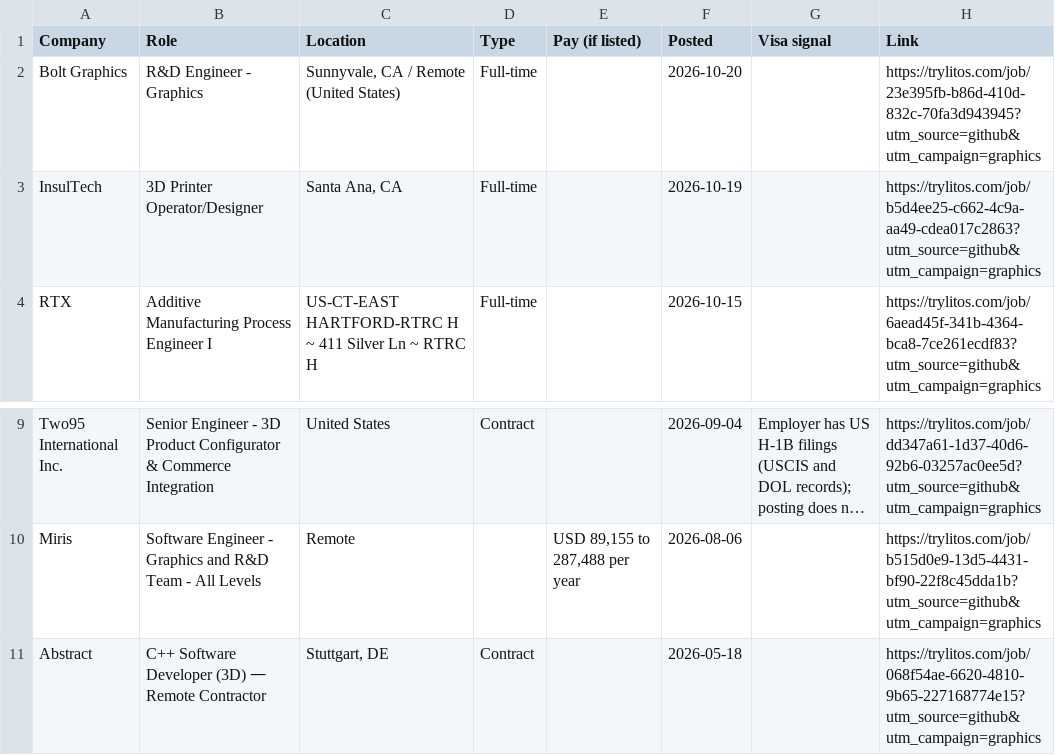
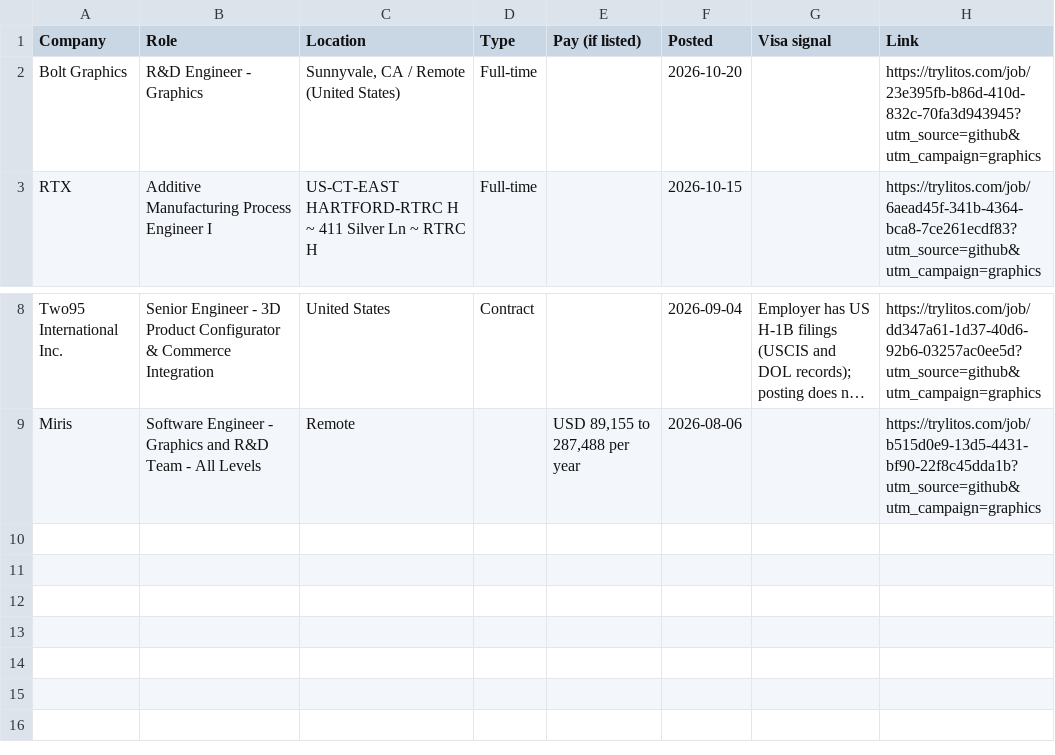
Before and after one commit to mehek-builds/Hiring-Now, a CSV file: csv/3d-printing-computer-graphics.csv, drawn as a sheet; only a part is shown, gaps mark what is left out; long unchanged cells end in …; the diff names each change by its address in the sheet, - before the commit and + after, or states it on an @@ line.

Commit message:
Remove dead ICF Public Policy Researcher and Enveritas Fellowship links; drop InsulTech and Abstract from 3D printing list; update counts

```diff
--- a/csv/3d-printing-computer-graphics.csv
+++ b/csv/3d-printing-computer-graphics.csv
-row 3: InsulTech | 3D Printer Operator/Designer | Santa Ana, CA | Full-time |  | 2026-10-19 |  | https://trylitos.com/job/b5d4ee25-c662-4c9a-aa49-cdea017c2863?utm_source=github&utm_campaign=graphics
-row 11: Abstract | C++ Software Developer (3D) ⏤ Remote Contractor | Stuttgart, DE | Contract |  | 2026-05-18 |  | https://trylitos.com/job/068f54ae-6620-4810-9b65-227168774e15?utm_source=github&utm_campaign=graphics
```
Also changed, not shown: csv/new-grad.csv, csv/policy-government-affairs.csv, 6 other files.
